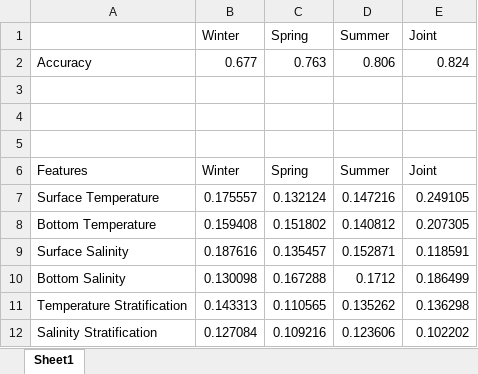
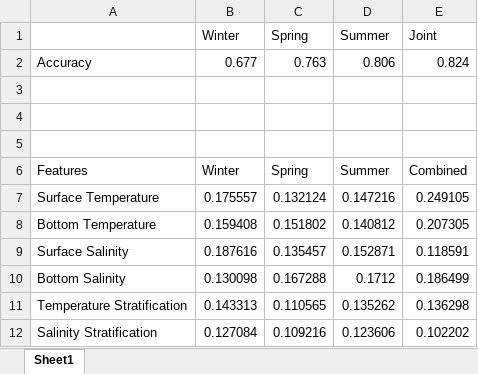
Before and after one commit to henrysun9074/fishics, an Excel workbook: out/Q2A Excel Sheet.xlsx, sheet Sheet1, drawn as a sheet; values as stored, in another font and other column widths than the file's, no borders; charts and pictures not drawn; the diff names each change by its address in the sheet, - before the commit and + after, or states it on an @@ line.

```diff
--- a/out/Q2A Excel Sheet.xlsx (sheet Sheet1)
+++ b/out/Q2A Excel Sheet.xlsx (sheet Sheet1)
-E6 (Joint): Joint
+E6 (Joint): Combined
```
Also changed, not shown: charts or pictures, 5 other files.
